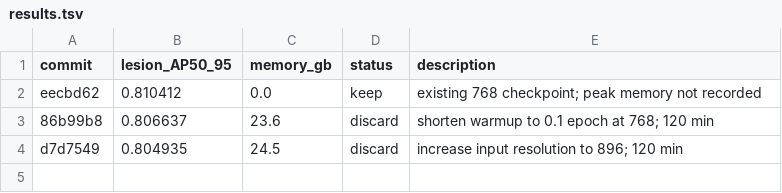
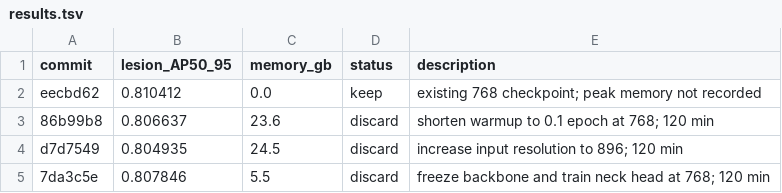
Before and after one commit to SCU-MILAB/AIBUS-CODE, a TSV file: distill/det_vjepa/results.tsv, drawn as a sheet; the diff names each change by its address in the sheet, - before the commit and + after, or states it on an @@ line.

Commit message:
research(results): frozen backbone below reference AP

```diff
--- a/distill/det_vjepa/results.tsv
+++ b/distill/det_vjepa/results.tsv
+row 5: 7da3c5e | 0.807846 | 5.5 | discard | freeze backbone and train neck head at 768; 120 min
```
Also changed, not shown: 1 other file.
